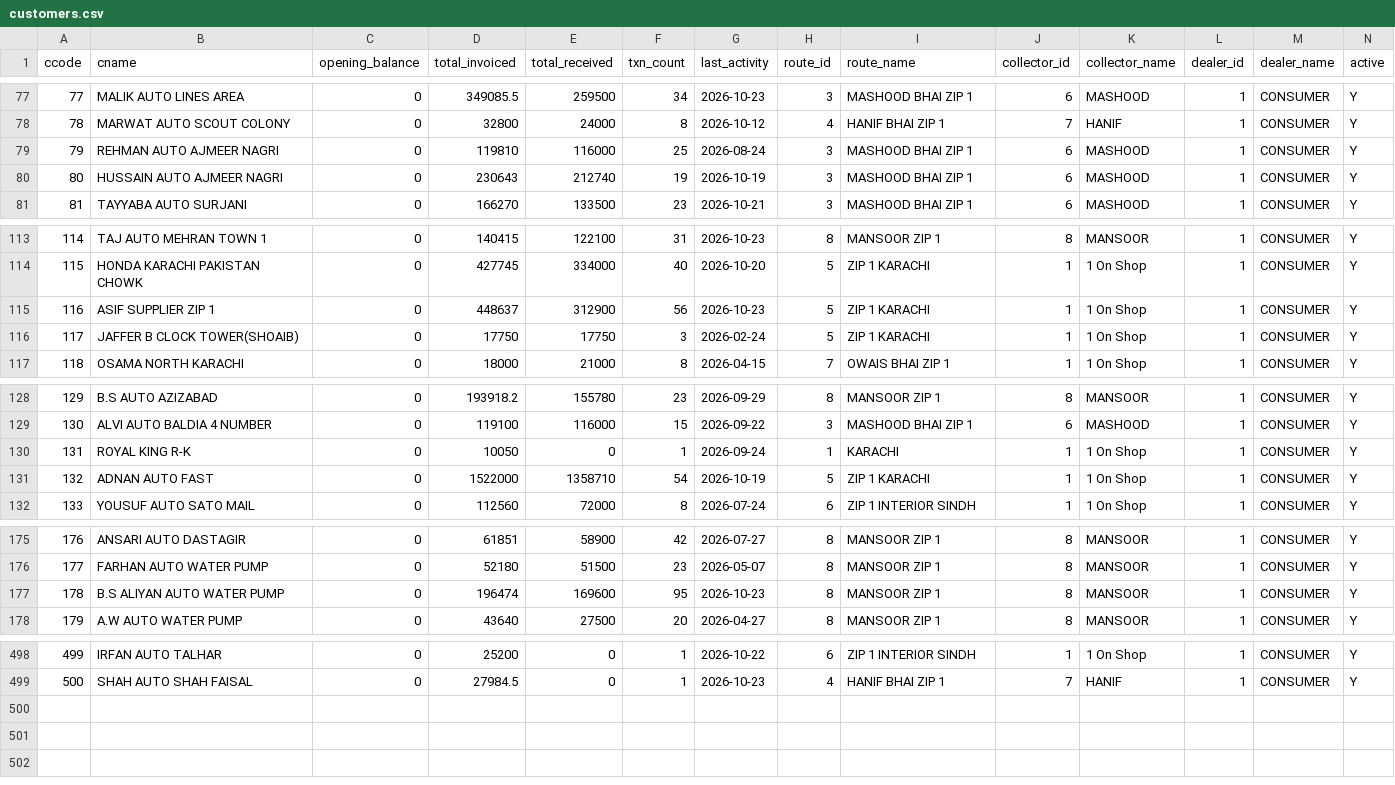
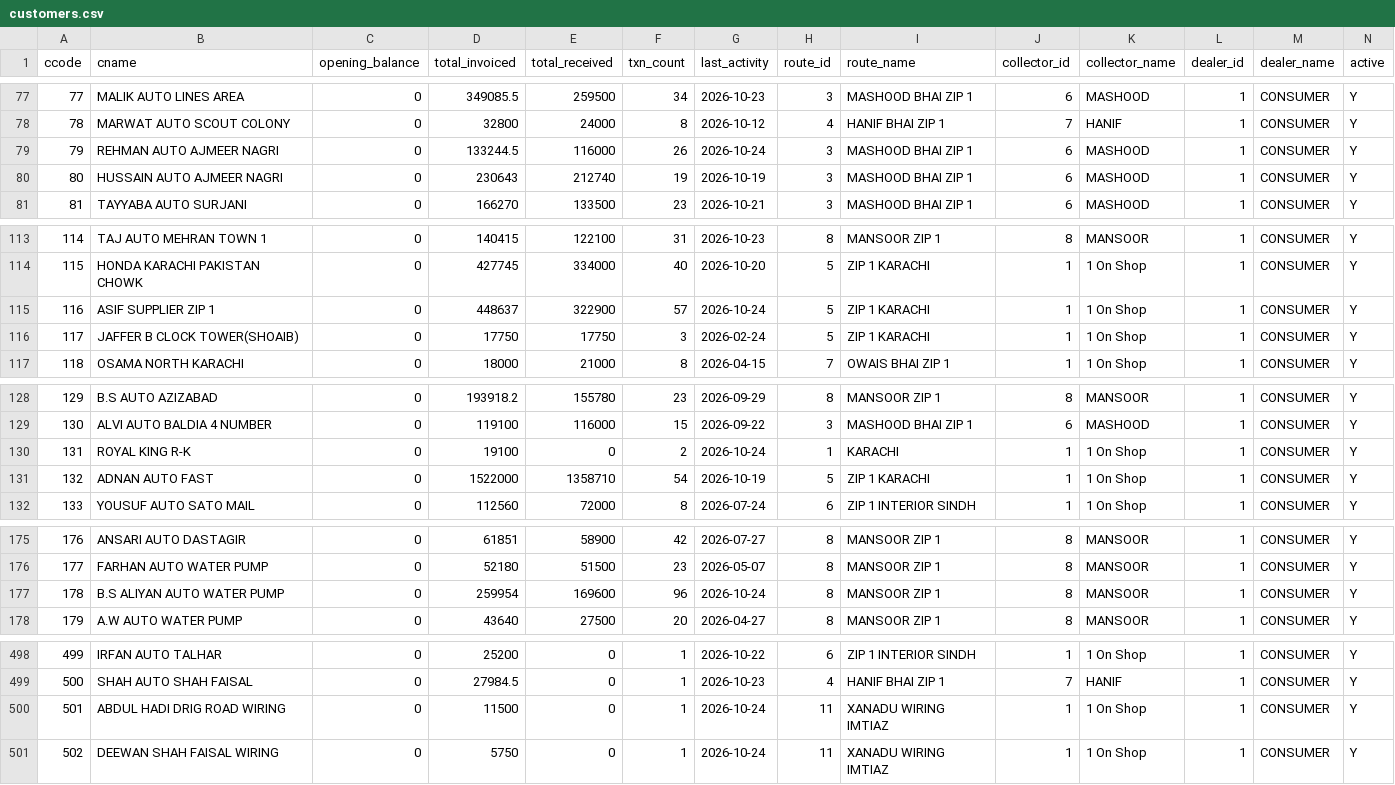
Before and after one commit to ahmedvohrra/zip1_naveed_daily_EXPORT, a CSV file: customers.csv, drawn as a sheet; only a part is shown, gaps mark what is left out; rows hold the shown columns only; the diff covers the shown part only; the diff names each change by its address in the sheet, - before the commit and + after, or states it on an @@ line.

```diff
--- a/customers.csv
+++ b/customers.csv
-D79 (total_invoiced): 119810
+D79 (total_invoiced): 133244.5
-F79 (txn_count): 25
+F79 (txn_count): 26
-G79 (last_activity): 2026-08-24
+G79 (last_activity): 2026-10-24
-E115 (total_received): 312900
+E115 (total_received): 322900
-F115 (txn_count): 56
+F115 (txn_count): 57
-G115 (last_activity): 2026-10-23
+G115 (last_activity): 2026-10-24
-D130 (total_invoiced): 10050
+D130 (total_invoiced): 19100
-F130 (txn_count): 1
+F130 (txn_count): 2
-G130 (last_activity): 2026-09-24
+G130 (last_activity): 2026-10-24
-D177 (total_invoiced): 196474
+D177 (total_invoiced): 259954
-F177 (txn_count): 95
+F177 (txn_count): 96
-G177 (last_activity): 2026-10-23
+G177 (last_activity): 2026-10-24
+row 500: 501 | ABDUL HADI DRIG ROAD WIRING | 0 | 11500 | 0 | 1 | 2026-10-24 | 11 | XANADU WIRING IMTIAZ | 1 | 1 On Shop | 1 | CONSUMER | Y
+row 501: 502 | DEEWAN SHAH FAISAL WIRING | 0 | 5750 | 0 | 1 | 2026-10-24 | 11 | XANADU WIRING IMTIAZ | 1 | 1 On Shop | 1 | CONSUMER | Y
```
Also changed, not shown: 12 edited cells elsewhere in this file, invoice_lines.csv, invoices.csv, 6 other files.
